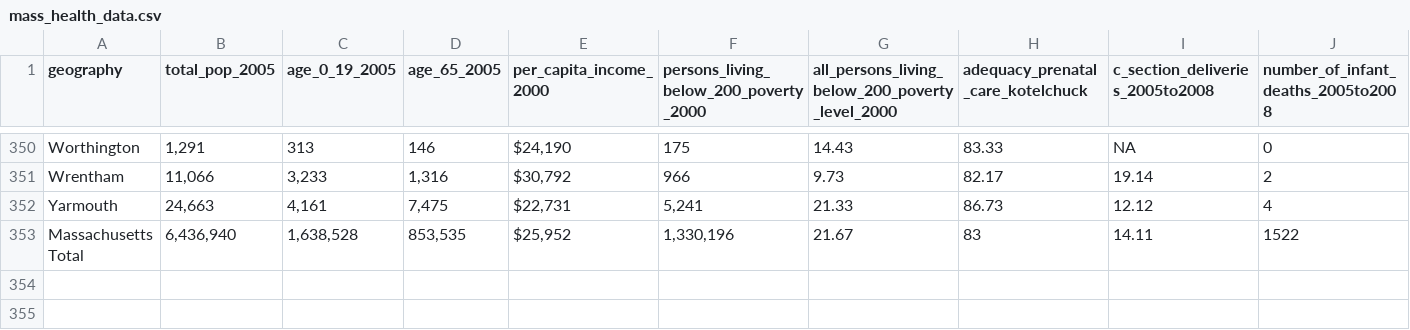
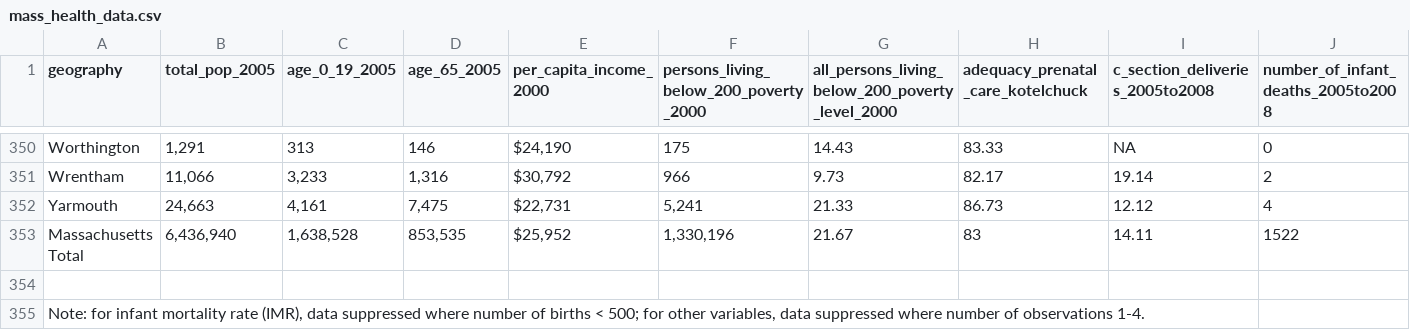
Before and after one commit to enthusiastick/rails-masshealth-data, a CSV file: db/data/mass_health_data.csv, drawn as a sheet; only a part is shown, gaps mark what is left out; rows hold the shown columns only; the diff names each change by its address in the sheet, - before the commit and + after, or states it on an @@ line.

```diff
--- a/db/data/mass_health_data.csv
+++ b/db/data/mass_health_data.csv
+row 354: (empty)
+row 355: Note: for infant mortality rate (IMR), data suppressed where number of births < 500; for other variables, data suppressed where number of observations 1-4.
```
Also changed, not shown: 1 other file.
